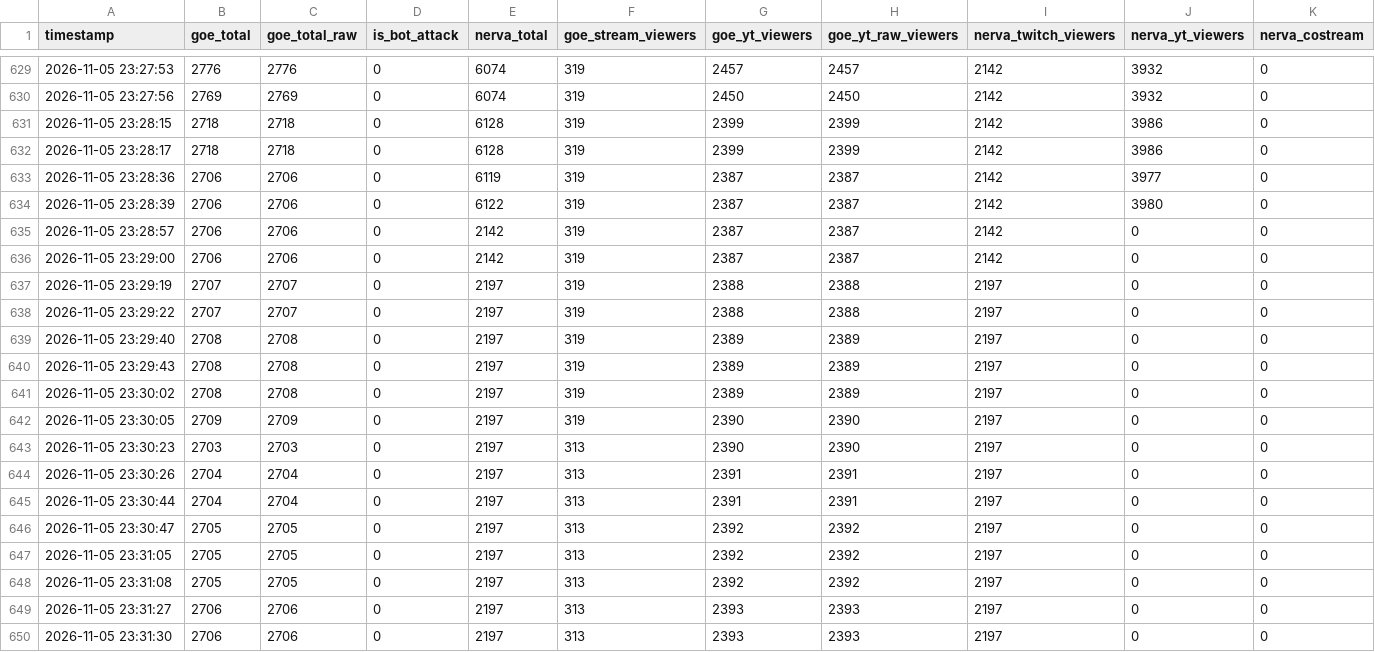
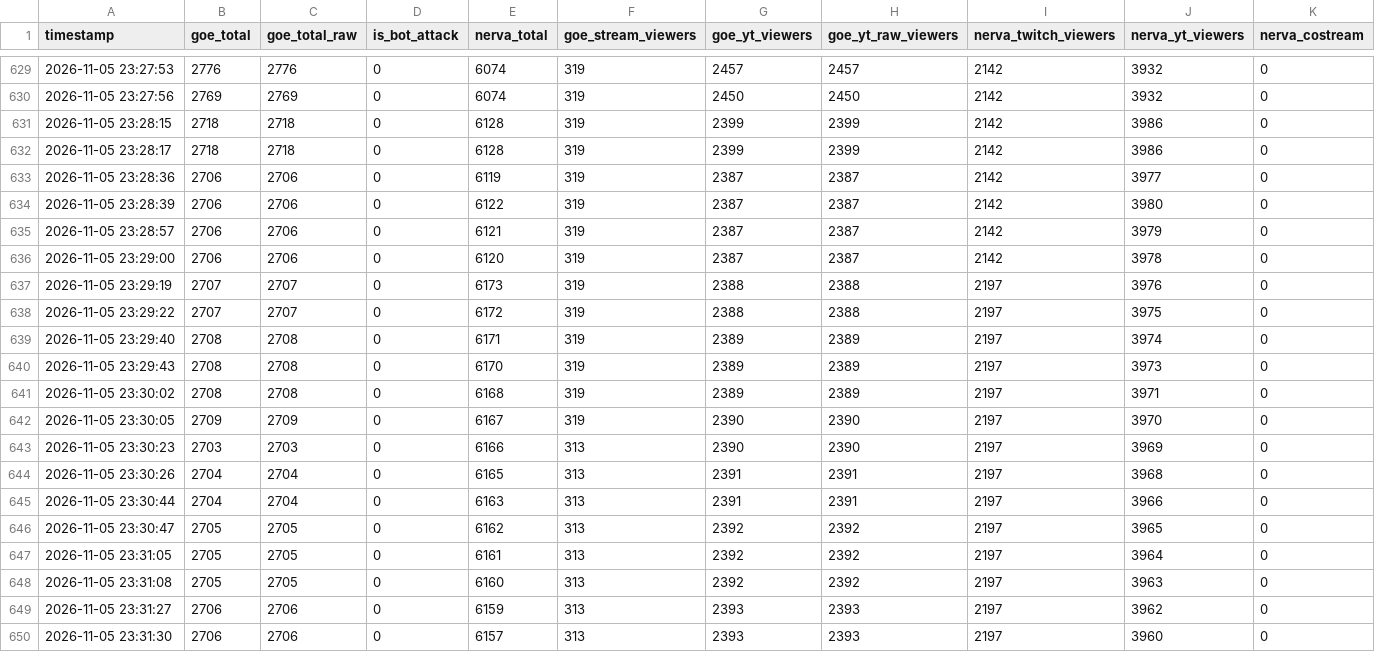
Before and after one commit to Maciejsonik/goe-bunkier, a CSV file: stream_data_day-3.csv, drawn as a sheet; only a part is shown, gaps mark what is left out; the diff covers the shown part only; the diff names each change by its address in the sheet, - before the commit and + after, or states it on an @@ line.

Commit message:
Interpolate 23:30-23:38 YouTube rate-limit outage for Nervarien in Day 3

```diff
--- a/stream_data_day-3.csv
+++ b/stream_data_day-3.csv
-E635 (nerva_total): 2142
+E635 (nerva_total): 6121
-J635 (nerva_yt_viewers): 0
+J635 (nerva_yt_viewers): 3979
-E636 (nerva_total): 2142
+E636 (nerva_total): 6120
-J636 (nerva_yt_viewers): 0
+J636 (nerva_yt_viewers): 3978
-E637 (nerva_total): 2197
+E637 (nerva_total): 6173
-J637 (nerva_yt_viewers): 0
+J637 (nerva_yt_viewers): 3976
-E638 (nerva_total): 2197
+E638 (nerva_total): 6172
-J638 (nerva_yt_viewers): 0
+J638 (nerva_yt_viewers): 3975
-E639 (nerva_total): 2197
+E639 (nerva_total): 6171
-J639 (nerva_yt_viewers): 0
+J639 (nerva_yt_viewers): 3974
-E640 (nerva_total): 2197
+E640 (nerva_total): 6170
-J640 (nerva_yt_viewers): 0
+J640 (nerva_yt_viewers): 3973
-E641 (nerva_total): 2197
+E641 (nerva_total): 6168
-J641 (nerva_yt_viewers): 0
+J641 (nerva_yt_viewers): 3971
-E642 (nerva_total): 2197
+E642 (nerva_total): 6167
-J642 (nerva_yt_viewers): 0
+J642 (nerva_yt_viewers): 3970
-E643 (nerva_total): 2197
+E643 (nerva_total): 6166
-J643 (nerva_yt_viewers): 0
+J643 (nerva_yt_viewers): 3969
-E644 (nerva_total): 2197
+E644 (nerva_total): 6165
-J644 (nerva_yt_viewers): 0
+J644 (nerva_yt_viewers): 3968
-E645 (nerva_total): 2197
+E645 (nerva_total): 6163
-J645 (nerva_yt_viewers): 0
+J645 (nerva_yt_viewers): 3966
-E646 (nerva_total): 2197
+E646 (nerva_total): 6162
-J646 (nerva_yt_viewers): 0
+J646 (nerva_yt_viewers): 3965
-E647 (nerva_total): 2197
+E647 (nerva_total): 6161
-J647 (nerva_yt_viewers): 0
+J647 (nerva_yt_viewers): 3964
-E648 (nerva_total): 2197
+E648 (nerva_total): 6160
-J648 (nerva_yt_viewers): 0
+J648 (nerva_yt_viewers): 3963
-E649 (nerva_total): 2197
+E649 (nerva_total): 6159
-J649 (nerva_yt_viewers): 0
+J649 (nerva_yt_viewers): 3962
-E650 (nerva_total): 2197
+E650 (nerva_total): 6157
-J650 (nerva_yt_viewers): 0
+J650 (nerva_yt_viewers): 3960
```
Also changed, not shown: 80 edited cells elsewhere in this file, 3 other files.
